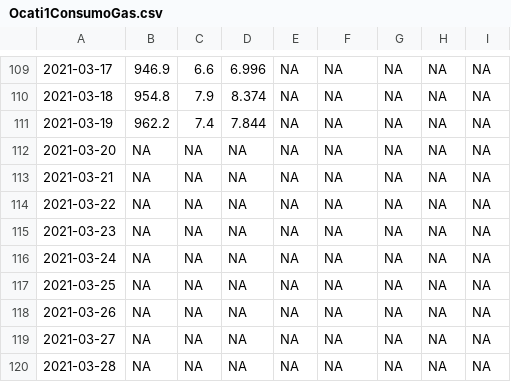
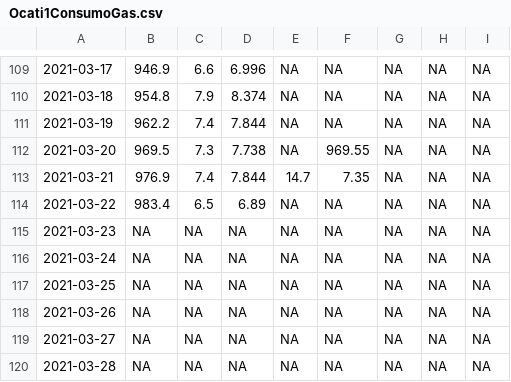
Before and after one commit to crbojaca/CBios, a CSV file: Ocati1ConsumoGas.csv, drawn as a sheet; only a part is shown, gaps mark what is left out; the diff names each change by its address in the sheet, - before the commit and + after, or states it on an @@ line.

```diff
--- a/Ocati1ConsumoGas.csv
+++ b/Ocati1ConsumoGas.csv
-B112: NA
+B112: 969.5
-C112: NA
+C112: 7.3
-D112: NA
+D112: 7.738
-F112: NA
+F112: 969.55
-B113: NA
+B113: 976.9
-C113: NA
+C113: 7.4
-D113: NA
+D113: 7.844
-E113: NA
+E113: 14.7
-F113: NA
+F113: 7.35
-B114: NA
+B114: 983.4
-C114: NA
+C114: 6.5
-D114: NA
+D114: 6.89
```
Also changed, not shown: CBiosControlHidroponia.csv.
